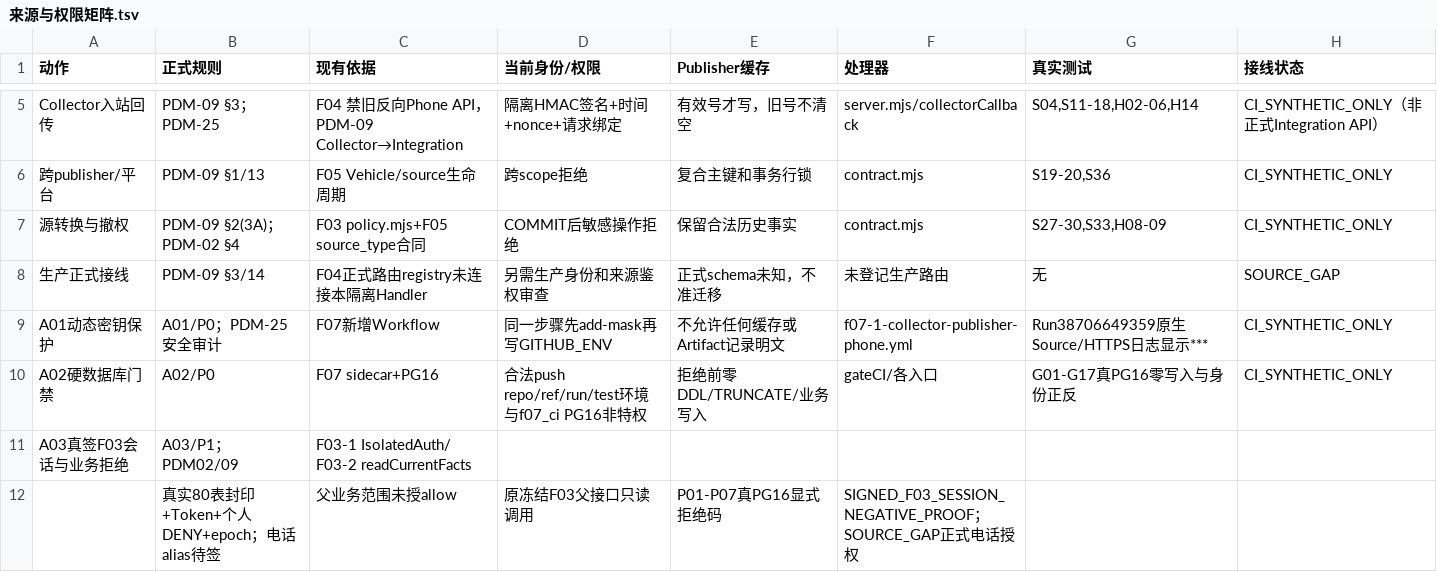
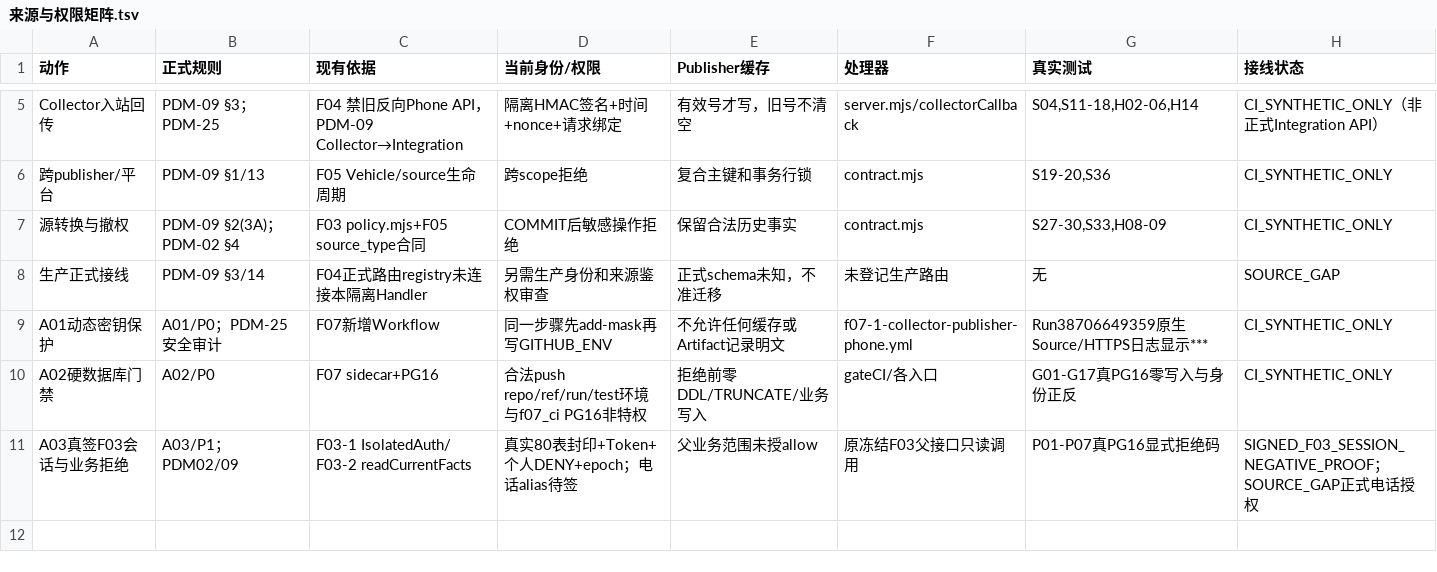
Before and after one commit to suzhe868-arch/mb, a TSV file: engineering/f07/collector-publisher-phone-callback-ci/来源与权限矩阵.tsv, drawn as a sheet; only a part is shown, gaps mark what is left out.

Commit message:
F07-1：修复A03权限来源TSV换行并校验全表列数一致

```diff
--- a/engineering/f07/collector-publisher-phone-callback-ci/来源与权限矩阵.tsv
+++ b/engineering/f07/collector-publisher-phone-callback-ci/来源与权限矩阵.tsv
@@ -10,3 +10,2 @@ A01动态密钥保护	A01/P0；PDM-25安全审计	F07新增Workflow	同一步骤
 A02硬数据库门禁	A02/P0	F07 sidecar+PG16	合法push repo/ref/run/test环境与f07_ci PG16非特权	拒绝前零DDL/TRUNCATE/业务写入	gateCI/各入口	G01-G17真PG16零写入与身份正反	CI_SYNTHETIC_ONLY
-A03真签F03会话与业务拒绝	A03/P1；PDM02/09	F03-1 IsolatedAuth/ F03-2 readCurrentFacts
-	真实80表封印+Token+个人DENY+epoch；电话alias待签	父业务范围未授allow	原冻结F03父接口只读调用	P01-P07真PG16显式拒绝码	SIGNED_F03_SESSION_NEGATIVE_PROOF；SOURCE_GAP正式电话授权
+A03真签F03会话与业务拒绝	A03/P1；PDM02/09	F03-1 IsolatedAuth/ F03-2 readCurrentFacts	真实80表封印+Token+个人DENY+epoch；电话alias待签	父业务范围未授allow	原冻结F03父接口只读调用	P01-P07真PG16显式拒绝码	SIGNED_F03_SESSION_NEGATIVE_PROOF；SOURCE_GAP正式电话授权
```
